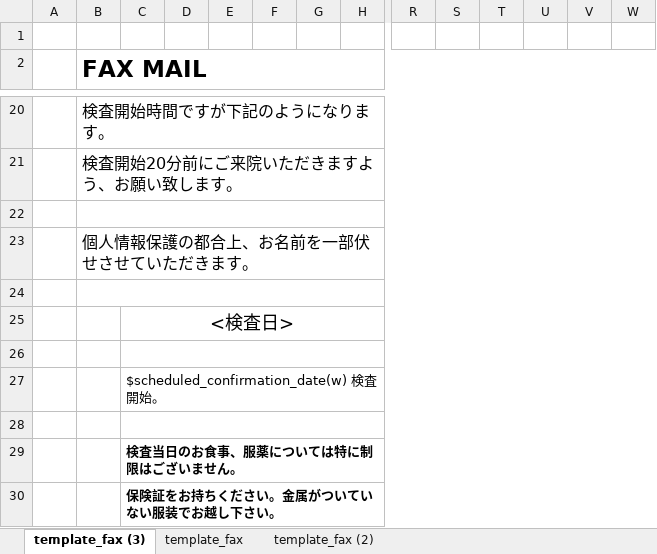
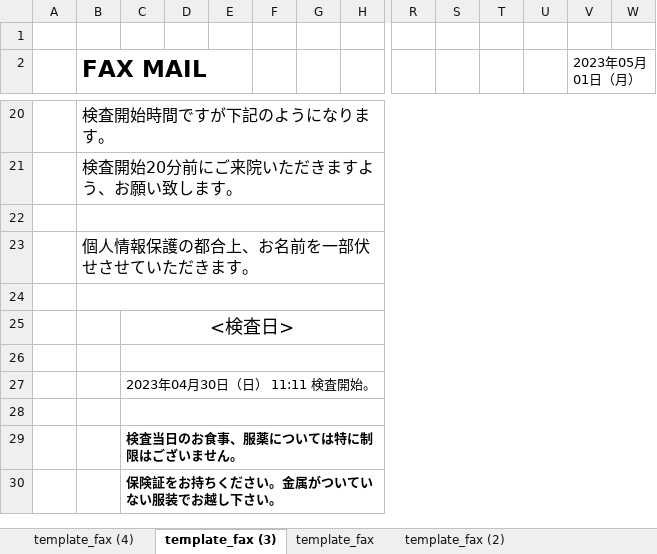
Before and after one commit to tellus21/ers, an Excel workbook: public/downloads/FAX_1.xlsx, sheet template_fax (3), drawn as a sheet; only a part is shown, gaps mark what is left out; values as stored, in another font and other column widths than the file's, no borders; the diff covers the shown part only; the diff names each change by its address in the sheet, - before the commit and + after, or states it on an @@ line.

```diff
--- a/public/downloads/FAX_1.xlsx (sheet template_fax (3))
+++ b/public/downloads/FAX_1.xlsx (sheet template_fax (3))
+sheet tab: template_fax (4)
-B2:W2 merged
-V2: (empty)
+V2: 2023年05月01日（月）
-C27: $scheduled_confirmation_date(w) 検査開始。
+C27: 2023年04月30日（日） 11:11 検査開始。
```
Also changed, not shown: 12 edited cells elsewhere in this sheet, sheet template_fax (2), sheet template_fax, public/templates/template_fax.xlsx, 3 other files.
